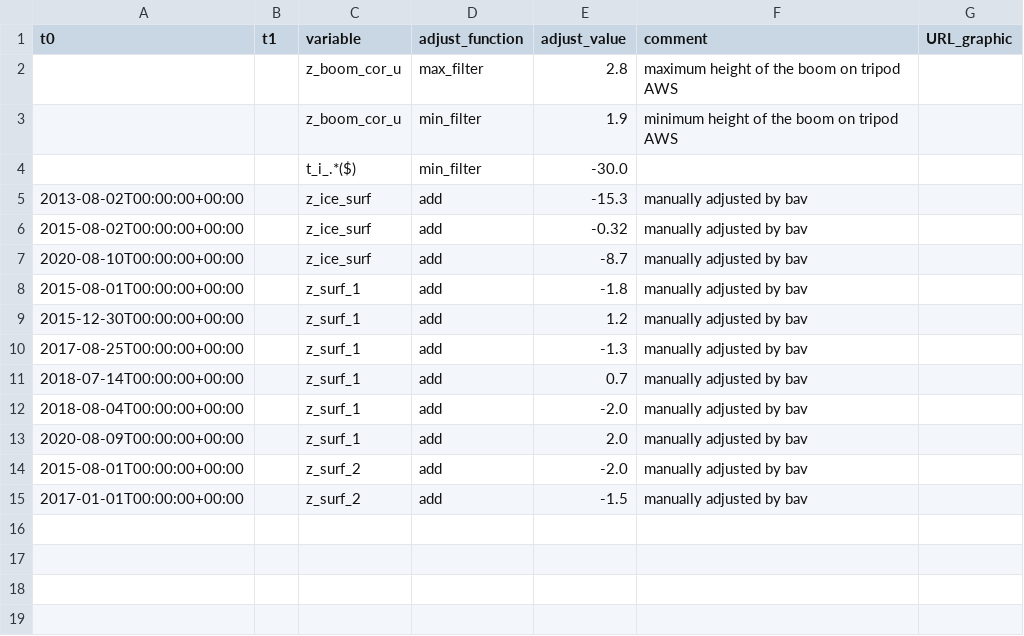
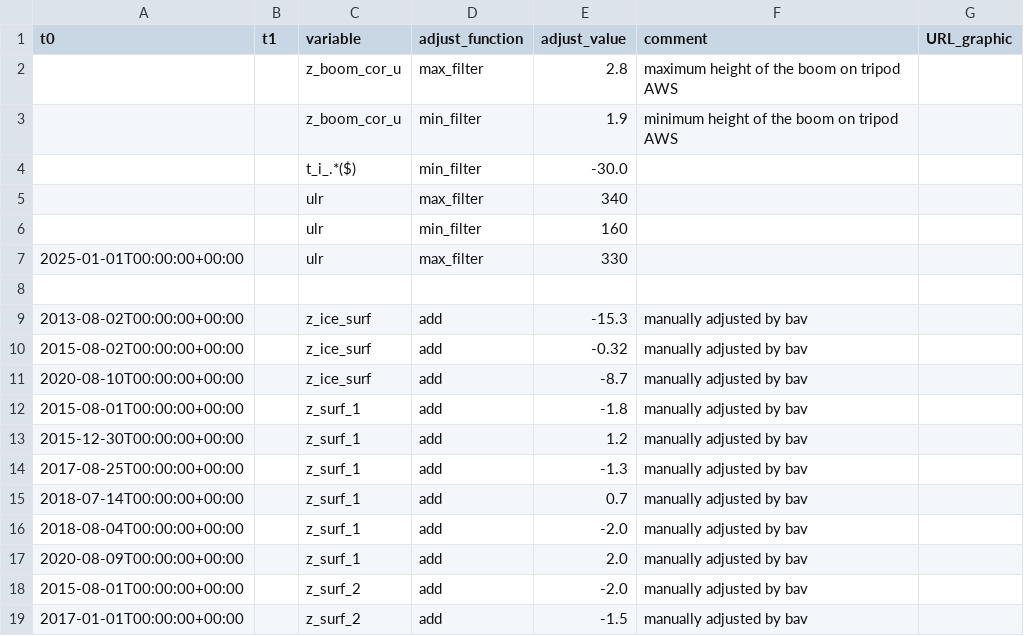
Before and after one commit to GEUS-Glaciology-and-Climate/PROMICE-AWS-data-issues, a CSV file: adjustments/UPE_L.csv, drawn as a sheet.

Commit message:
UPE_L filters

```diff
--- a/adjustments/UPE_L.csv
+++ b/adjustments/UPE_L.csv
@@ -4,2 +4,6 @@ t0,t1,variable,adjust_function,adjust_value,comment,URL_graphic
 ,,t_i_.*($),min_filter,-30.0,,
+,,ulr,max_filter,340, ,
+,,ulr,min_filter,160, ,
+2025-01-01T00:00:00+00:00,,ulr,max_filter,330, ,
+
 2013-08-02T00:00:00+00:00,,z_ice_surf,add,-15.3,manually adjusted by bav,
```
Also changed, not shown: flags/UPE_L.csv.
